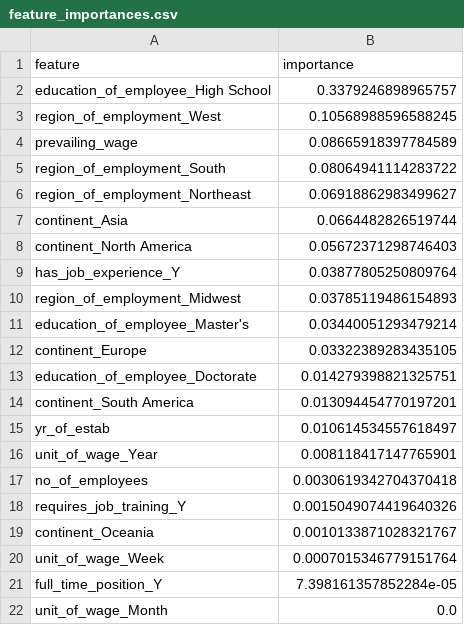
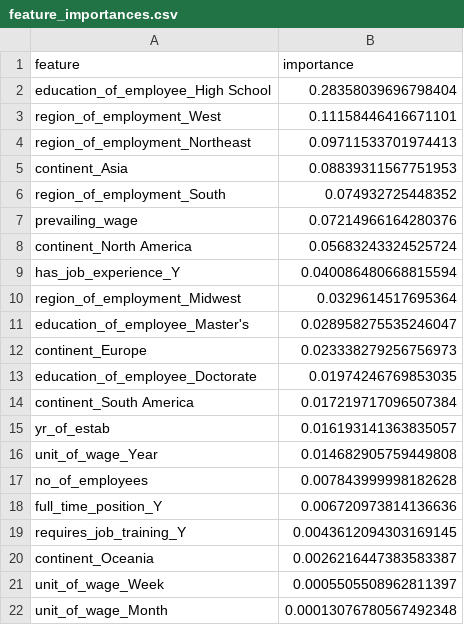
Before and after one commit to vision3908/EasyVisa-Prod, a CSV file: feature_importances.csv, drawn as a sheet.

```diff
--- a/feature_importances.csv
+++ b/feature_importances.csv
@@ -1,22 +1,22 @@
 feature,importance
-education_of_employee_High School,0.3379246898965757
-region_of_employment_West,0.10568988596588245
-prevailing_wage,0.08665918397784589
-region_of_employment_South,0.08064941114283722
-region_of_employment_Northeast,0.06918862983499627
-continent_Asia,0.0664482826519744
-continent_North America,0.05672371298746403
-has_job_experience_Y,0.03877805250809764
-region_of_employment_Midwest,0.03785119486154893
-education_of_employee_Master's,0.03440051293479214
-continent_Europe,0.03322389283435105
-education_of_employee_Doctorate,0.014279398821325751
-continent_South America,0.013094454770197201
-yr_of_estab,0.010614534557618497
-unit_of_wage_Year,0.008118417147765901
-no_of_employees,0.0030619342704370418
-requires_job_training_Y,0.0015049074419640326
-continent_Oceania,0.0010133871028321767
-unit_of_wage_Week,0.0007015346779151764
-full_time_position_Y,7.398161357852284e-05
-unit_of_wage_Month,0.0
+education_of_employee_High School,0.28358039696798404
+region_of_employment_West,0.11158446416671101
+region_of_employment_Northeast,0.09711533701974413
+continent_Asia,0.08839311567751953
+region_of_employment_South,0.074932725448352
+prevailing_wage,0.07214966164280376
+continent_North America,0.05683243324525724
+has_job_experience_Y,0.040086480668815594
+region_of_employment_Midwest,0.0329614517695364
+education_of_employee_Master's,0.028958275535246047
+continent_Europe,0.023338279256756973
+education_of_employee_Doctorate,0.01974246769853035
+continent_South America,0.017219717096507384
+yr_of_estab,0.016193141363835057
+unit_of_wage_Year,0.014682905759449808
+no_of_employees,0.007843999998182628
+full_time_position_Y,0.006720973814136636
+requires_job_training_Y,0.0043612094303169145
+continent_Oceania,0.0026216447383583387
+unit_of_wage_Week,0.0005505508962811397
+unit_of_wage_Month,0.00013076780567492348
```
Also changed, not shown: 3 other files.
